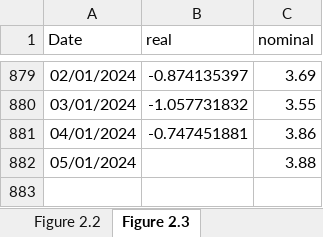
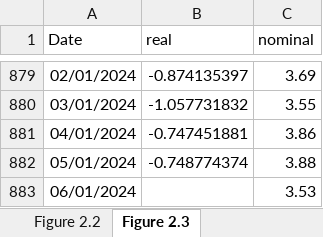
Before and after one commit to trevortombe/RealTimeGraphs, an Excel workbook: Data/C02 Figures.xlsx, sheet Figure 2.3, drawn as a sheet; only a part is shown, gaps mark what is left out; values as stored, in another font and other column widths than the file's, no borders; charts and pictures not drawn; the diff names each change by its address in the sheet, - before the commit and + after, or states it on an @@ line.

Commit message:
Update All Figures

```diff
--- a/Data/C02 Figures.xlsx (sheet Figure 2.3)
+++ b/Data/C02 Figures.xlsx (sheet Figure 2.3)
-B882 (real): (empty)
+B882 (real): -0.748774374
+row 883: 06/01/2024 |  | 3.53
```
Also changed, not shown: sheet Figure 2.2, charts or pictures, Data/C07 Figures.xlsx, 5 other files.
